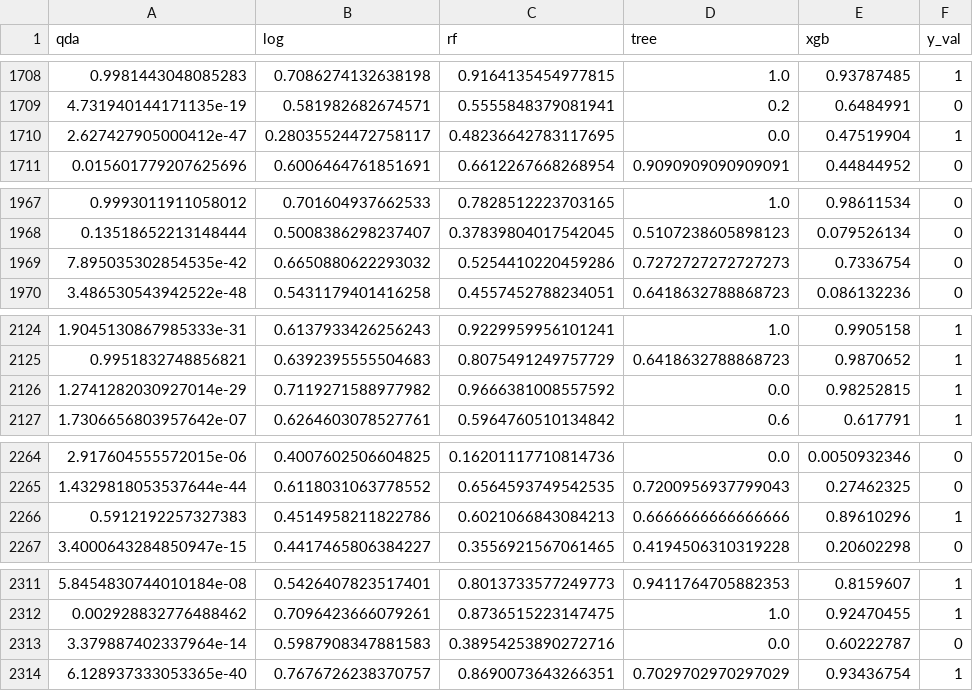
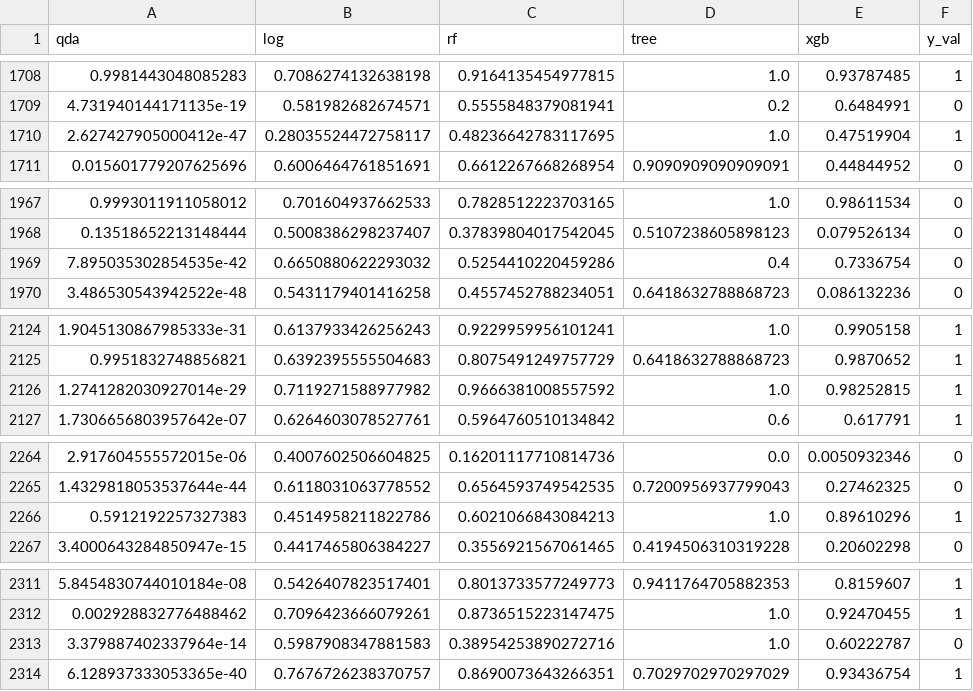
Before and after one commit to MSADS-Capstone/navigating_crime, a CSV file: Data Folder/models.csv, drawn as a sheet; only a part is shown, gaps mark what is left out; the diff covers the shown part only.

```diff
--- a/Data Folder/models.csv
+++ b/Data Folder/models.csv
@@ -1709,3 +1709,3 @@ qda,log,rf,tree,xgb,y_val
 4.731940144171135e-19,0.581982682674571,0.5555848379081941,0.2,0.6484991,0
-2.627427905000412e-47,0.28035524472758117,0.48236642783117695,0.0,0.47519904,1
+2.627427905000412e-47,0.28035524472758117,0.48236642783117695,1.0,0.47519904,1
 0.015601779207625696,0.6006464761851691,0.6612267668268954,0.9090909090909091,0.44844952,0
@@ -1968,3 +1968,3 @@ qda,log,rf,tree,xgb,y_val
 0.13518652213148444,0.5008386298237407,0.37839804017542045,0.5107238605898123,0.079526134,0
-7.895035302854535e-42,0.6650880622293032,0.5254410220459286,0.7272727272727273,0.7336754,0
+7.895035302854535e-42,0.6650880622293032,0.5254410220459286,0.4,0.7336754,0
 3.486530543942522e-48,0.5431179401416258,0.4557452788234051,0.6418632788868723,0.086132236,0
@@ -2125,3 +2125,3 @@ qda,log,rf,tree,xgb,y_val
 0.9951832748856821,0.6392395555504683,0.8075491249757729,0.6418632788868723,0.9870652,1
-1.2741282030927014e-29,0.7119271588977982,0.9666381008557592,0.0,0.98252815,1
+1.2741282030927014e-29,0.7119271588977982,0.9666381008557592,1.0,0.98252815,1
 1.7306656803957642e-07,0.6264603078527761,0.5964760510134842,0.6,0.617791,1
@@ -2265,3 +2265,3 @@ qda,log,rf,tree,xgb,y_val
 1.4329818053537644e-44,0.6118031063778552,0.6564593749542535,0.7200956937799043,0.27462325,0
-0.5912192257327383,0.4514958211822786,0.6021066843084213,0.6666666666666666,0.89610296,1
+0.5912192257327383,0.4514958211822786,0.6021066843084213,1.0,0.89610296,1
 3.4000643284850947e-15,0.4417465806384227,0.3556921567061465,0.4194506310319228,0.20602298,0
@@ -2312,3 +2312,3 @@ qda,log,rf,tree,xgb,y_val
 0.002928832776488462,0.7096423666079261,0.8736515223147475,1.0,0.92470455,1
-3.379887402337964e-14,0.5987908347881583,0.38954253890272716,0.0,0.60222787,0
+3.379887402337964e-14,0.5987908347881583,0.38954253890272716,1.0,0.60222787,0
 6.128937333053365e-40,0.7676726238370757,0.8690073643266351,0.7029702970297029,0.93436754,1
```
Also changed, not shown: 33 edited cells elsewhere in this file, 3 other files.
